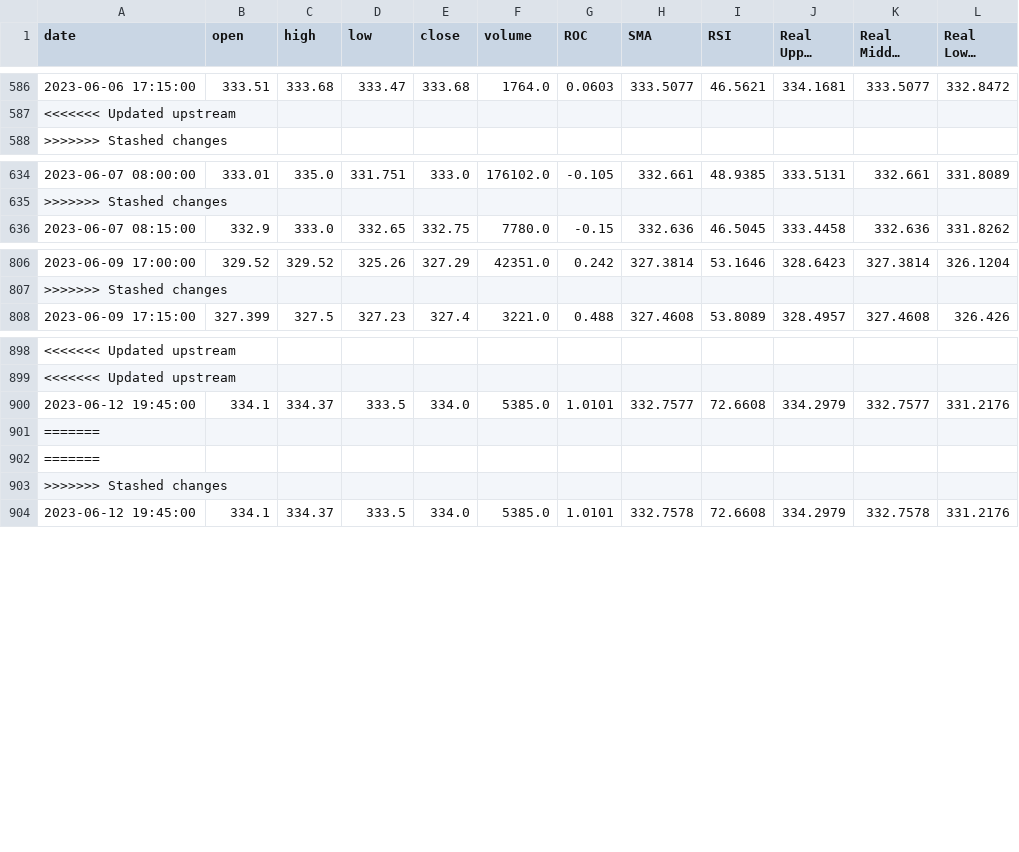
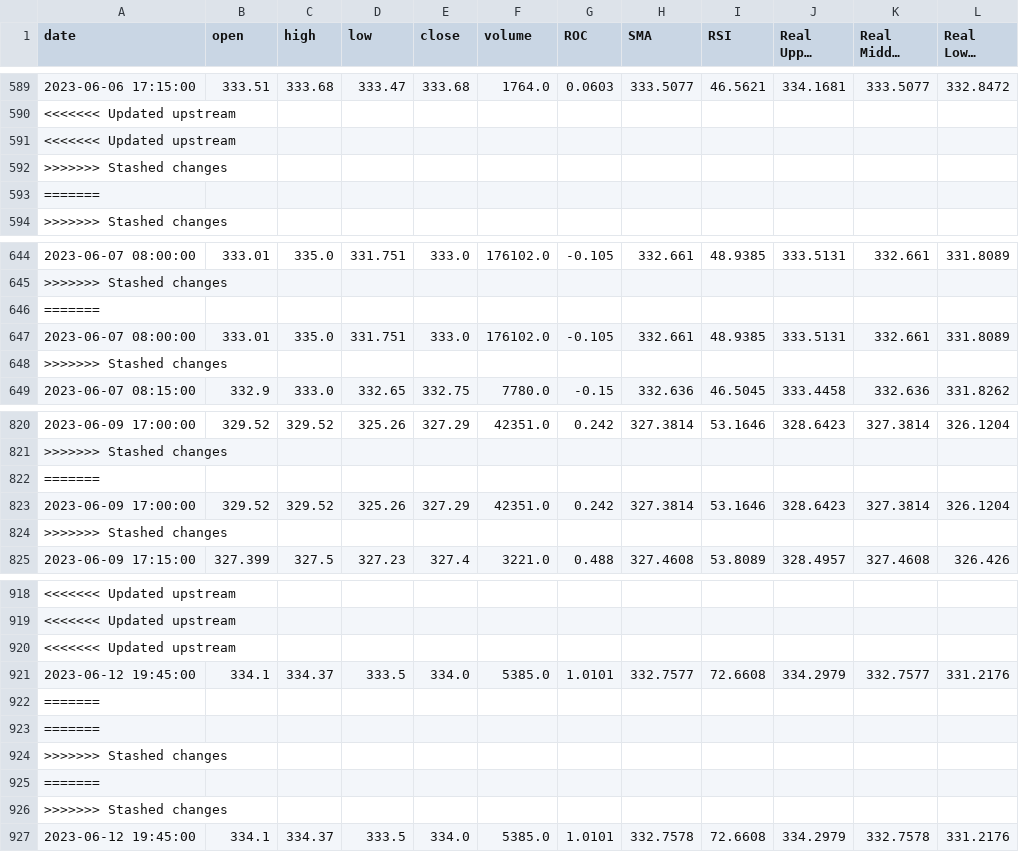
Before and after one commit to ngotruonghuy/stock-prediction, a CSV file: stock-prediction/data/MSFT.csv, drawn as a sheet; only a part is shown, gaps mark what is left out; long unchanged cells end in …; the diff covers the shown part only; the diff names each change by its address in the sheet, - before the commit and + after, or states it on an @@ line.

Commit message:
get new data for stock

```diff
--- a/stock-prediction/data/MSFT.csv
+++ b/stock-prediction/data/MSFT.csv
+row 591: <<<<<<< Updated upstream
+row 592: >>>>>>> Stashed changes
+row 593: =======
+row 646: =======
+row 647: 2023-06-07 08:00:00 | 333.01 | 335.0 | 331.751 | 333.0 | 176102.0 | -0.105 | 332.661 | 48.9385 | 333.5131 | 332.661 | 331.8089
+row 648: >>>>>>> Stashed changes
+row 822: =======
+row 823: 2023-06-09 17:00:00 | 329.52 | 329.52 | 325.26 | 327.29 | 42351.0 | 0.242 | 327.3814 | 53.1646 | 328.6423 | 327.3814 | 326.1204
+row 824: >>>>>>> Stashed changes
+row 920: <<<<<<< Updated upstream
+row 925: =======
+row 926: >>>>>>> Stashed changes
```
Also changed, not shown: 35 added rows elsewhere in this file, 1 other file.
